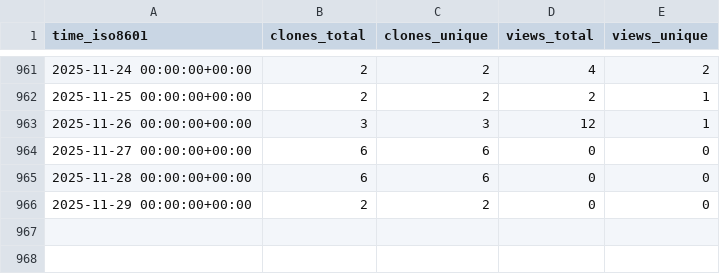
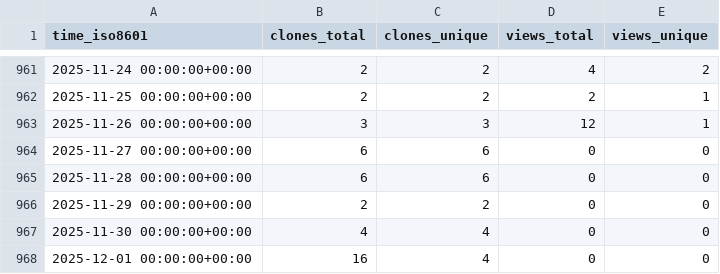
Before and after one commit to dlcgold/muPBWT, a CSV file: dlcgold/muPBWT/ghrs-data/views_clones_aggregate.csv, drawn as a sheet; only a part is shown, gaps mark what is left out; the diff names each change by its address in the sheet, - before the commit and + after, or states it on an @@ line.

```diff
--- a/dlcgold/muPBWT/ghrs-data/views_clones_aggregate.csv
+++ b/dlcgold/muPBWT/ghrs-data/views_clones_aggregate.csv
+row 967: 2025-11-30 00:00:00+00:00 | 4 | 4 | 0 | 0
+row 968: 2025-12-01 00:00:00+00:00 | 16 | 4 | 0 | 0
```
Also changed, not shown: 1 other file.
